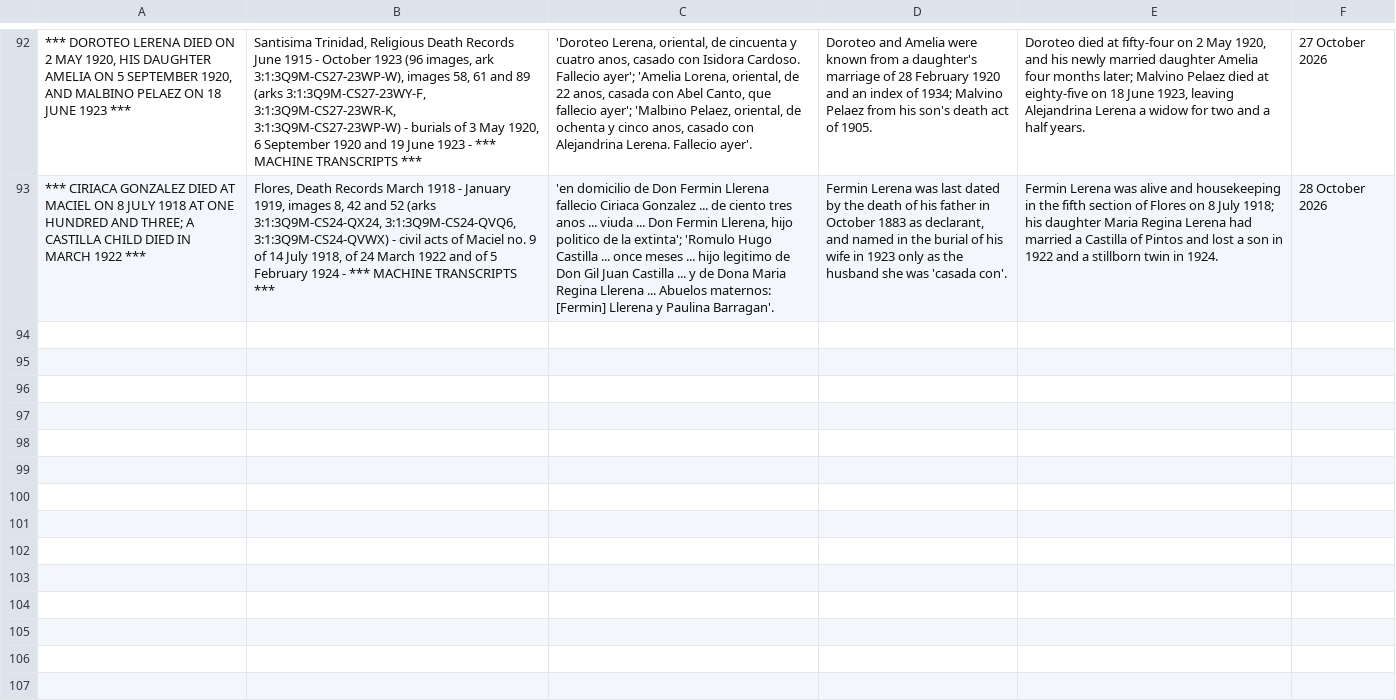
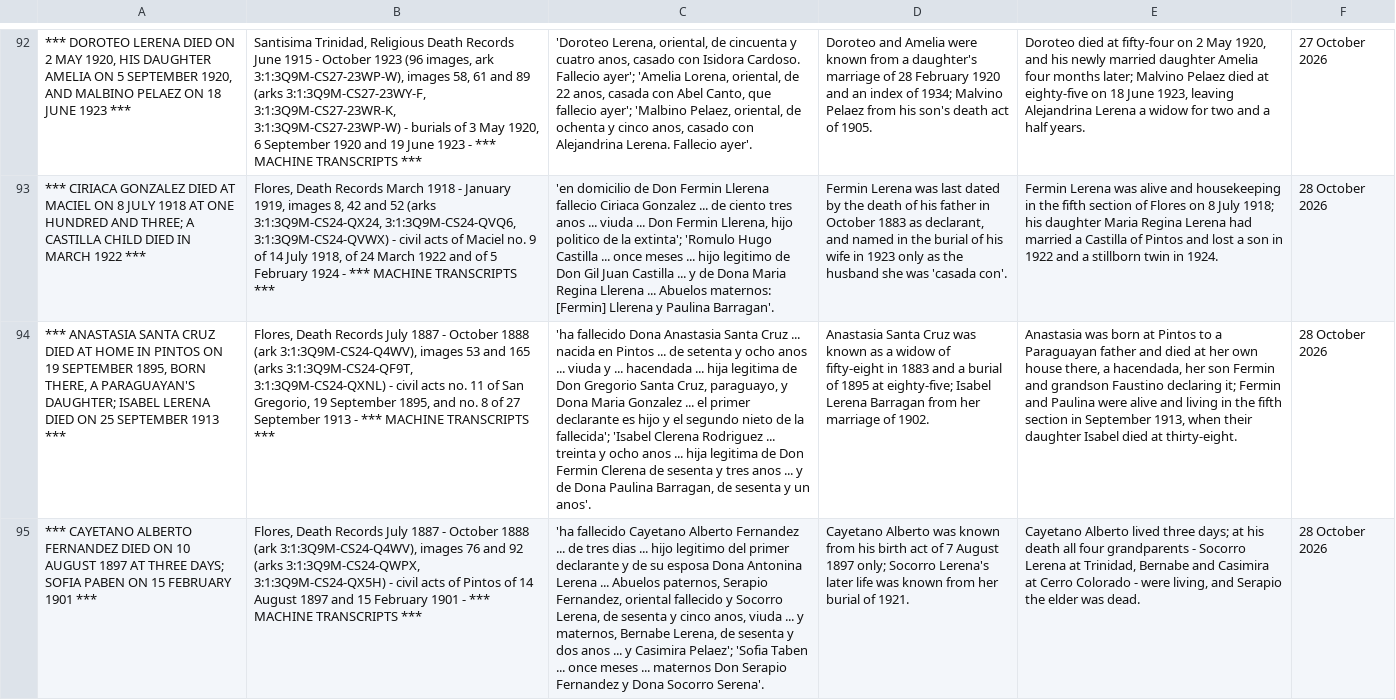
Before and after one commit to daviddef/TheLerena, a TSV file: data/cordon-deaths.tsv, drawn as a sheet; only a part is shown, gaps mark what is left out; the diff names each change by its address in the sheet, - before the commit and + after, or states it on an @@ line.

```diff
--- a/data/cordon-deaths.tsv
+++ b/data/cordon-deaths.tsv
+row 94: *** ANASTASIA SANTA CRUZ DIED AT HOME IN PINTOS ON 19 SEPTEMBER 1895, BORN THERE, A PARAGUAYAN'S DAUGHTER; ISABEL LERENA DIED ON 25 SEPTEMBER 1913 *** | Flores, Death Records July 1887 - October 1888 (ark 3:1:3Q9M-CS24-Q4WV), images 53 and 165 (arks 3:1:3Q9M-CS24-QF9T, 3:1:3Q9M-CS24-QXNL) - civil acts no. 11 of San Gregorio, 19 September 1895, and no. 8 of 27 September 1913 - *** MACHINE TRANSCRIPTS *** | 'ha fallecido Dona Anastasia Santa Cruz ... nacida en Pintos ... de setenta y ocho anos ... viuda y ... hacendada ... hija legitima de Don Gregorio Santa Cruz, paraguayo, y Dona Maria Gonzalez ... el primer declarante es hijo y el segundo nieto de la fallecida'; 'Isabel Clerena Rodriguez ... treinta y ocho anos ... hija legitima de Don Fermin Clerena de sesenta y tres anos ... y de Dona Paulina Barragan, de sesenta y un anos'. | Anastasia Santa Cruz was known as a widow of fifty-eight in 1883 and a burial of 1895 at eighty-five; Isabel Lerena Barragan from her marriage of 1902. | Anastasia was born at Pintos to a Paraguayan father and died at her own house there, a hacendada, her son Fermin and grandson Faustino declaring it; Fermin and Paulina were alive and living in the fifth section in September 1913, when their daughter Isabel died at thirty-eight. | 28 October 2026
+row 95: *** CAYETANO ALBERTO FERNANDEZ DIED ON 10 AUGUST 1897 AT THREE DAYS; SOFIA PABEN ON 15 FEBRUARY 1901 *** | Flores, Death Records July 1887 - October 1888 (ark 3:1:3Q9M-CS24-Q4WV), images 76 and 92 (arks 3:1:3Q9M-CS24-QWPX, 3:1:3Q9M-CS24-QX5H) - civil acts of Pintos of 14 August 1897 and 15 February 1901 - *** MACHINE TRANSCRIPTS *** | 'ha fallecido Cayetano Alberto Fernandez ... de tres dias ... hijo legitimo del primer declarante y de su esposa Dona Antonina Lerena ... Abuelos paternos, Serapio Fernandez, oriental fallecido y Socorro Lerena, de sesenta y cinco anos, viuda ... y maternos, Bernabe Lerena, de sesenta y dos anos ... y Casimira Pelaez'; 'Sofia Taben ... once meses ... maternos Don Serapio Fernandez y Dona Socorro Serena'. | Cayetano Alberto was known from his birth act of 7 August 1897 only; Socorro Lerena's later life was known from her burial of 1921. | Cayetano Alberto lived three days; at his death all four grandparents - Socorro Lerena at Trinidad, Bernabe and Casimira at Cerro Colorado - were living, and Serapio the elder was dead. | 28 October 2026
```
Also changed, not shown: data/last-attested-alive.tsv, data/names-aliases.tsv, 20 other files.
